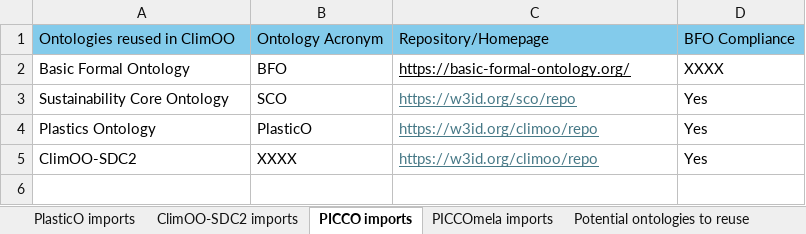
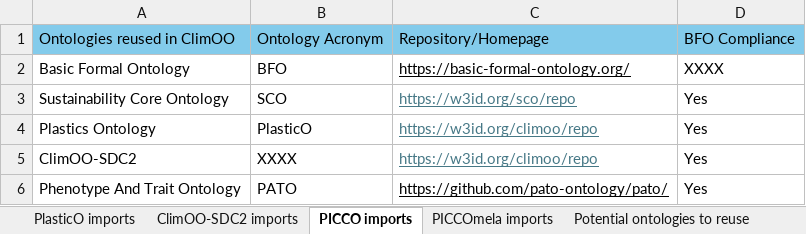
Before and after one commit to ClimOO/ClimOO-Ontology, an Excel workbook: ClimOO material/materials for implementations/ClimOO Imports.xlsx, sheet PICCO imports, drawn as a sheet; values as stored, in another font and other column widths than the file's, no borders; the diff names each change by its address in the sheet, - before the commit and + after, or states it on an @@ line.

Commit message:
adding picco imports

```diff
--- a/ClimOO material/materials for implementations/ClimOO Imports.xlsx (sheet PICCO imports)
+++ b/ClimOO material/materials for implementations/ClimOO Imports.xlsx (sheet PICCO imports)
+row 6: Phenotype And Trait Ontology | PATO | https://github.com/pato-ontology/pato/ | Yes
```
Also changed, not shown: ClimOO material/materials for implementations/ClimOO Ontology vocabulary - List.xlsx, 3 other files.
